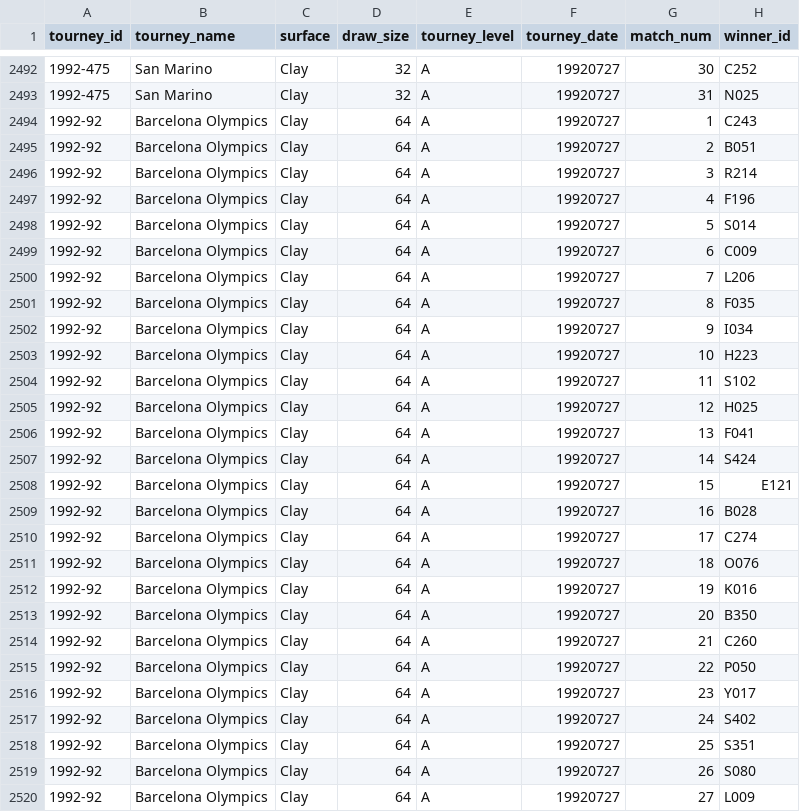
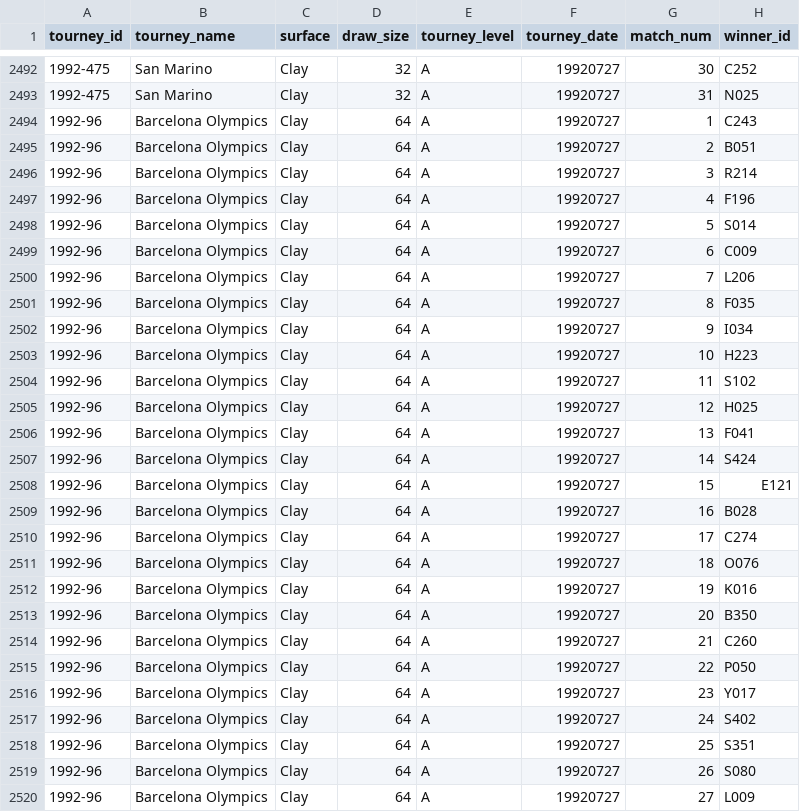
Before and after one commit to Tennismylife/TML-Database, a CSV file: 1992.csv, drawn as a sheet; only a part is shown, gaps mark what is left out; the diff covers the shown part only; the diff names each change by its address in the sheet, - before the commit and + after, or states it on an @@ line.

```diff
--- a/1992.csv
+++ b/1992.csv
-A2494:A2520 (tourney_id): 1992-92
+A2494:A2520 (tourney_id): 1992-96
```
Also changed, not shown: 36 edited cells elsewhere in this file, 1988.csv, 1 other file.
